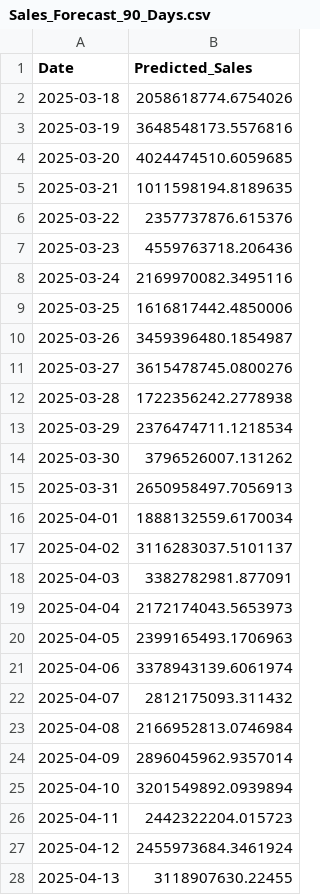
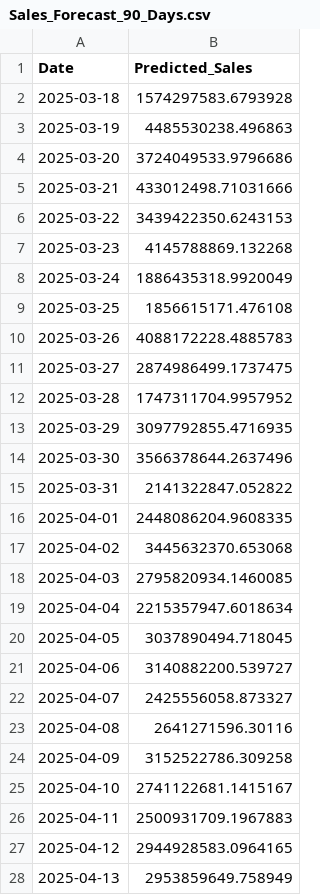
Before and after one commit to Majidul17068/AI-sales-forecast-demo, a CSV file: Sales_Forecast_90_Days.csv, drawn as a sheet; only a part is shown; the diff covers the shown part only.

```diff
--- a/Sales_Forecast_90_Days.csv
+++ b/Sales_Forecast_90_Days.csv
@@ -1,28 +1,28 @@
 Date,Predicted_Sales
-2025-03-18,2058618774.6754026
-2025-03-19,3648548173.5576816
-2025-03-20,4024474510.6059685
-2025-03-21,1011598194.8189635
-2025-03-22,2357737876.615376
-2025-03-23,4559763718.206436
-2025-03-24,2169970082.3495116
-2025-03-25,1616817442.4850006
-2025-03-26,3459396480.1854987
-2025-03-27,3615478745.0800276
-2025-03-28,1722356242.2778938
-2025-03-29,2376474711.1218534
-2025-03-30,3796526007.131262
-2025-03-31,2650958497.7056913
-2025-04-01,1888132559.6170034
-2025-04-02,3116283037.5101137
-2025-04-03,3382782981.877091
-2025-04-04,2172174043.5653973
-2025-04-05,2399165493.1706963
-2025-04-06,3378943139.6061974
-2025-04-07,2812175093.311432
-2025-04-08,2166952813.0746984
-2025-04-09,2896045962.9357014
-2025-04-10,3201549892.0939894
-2025-04-11,2442322204.015723
-2025-04-12,2455973684.3461924
-2025-04-13,3118907630.22455
+2025-03-18,1574297583.6793928
+2025-03-19,4485530238.496863
+2025-03-20,3724049533.9796686
+2025-03-21,433012498.71031666
+2025-03-22,3439422350.6243153
+2025-03-23,4145788869.132268
+2025-03-24,1886435318.9920049
+2025-03-25,1856615171.476108
+2025-03-26,4088172228.4885783
+2025-03-27,2874986499.1737475
+2025-03-28,1747311704.9957952
+2025-03-29,3097792855.4716935
+2025-03-30,3566378644.2637496
+2025-03-31,2141322847.052822
+2025-04-01,2448086204.9608335
+2025-04-02,3445632370.653068
+2025-04-03,2795820934.1460085
+2025-04-04,2215357947.6018634
+2025-04-05,3037890494.718045
+2025-04-06,3140882200.539727
+2025-04-07,2425556058.873327
+2025-04-08,2641271596.30116
+2025-04-09,3152522786.309258
+2025-04-10,2741122681.1415167
+2025-04-11,2500931709.1967883
+2025-04-12,2944928583.0964165
+2025-04-13,2953859649.758949
```
Also changed, not shown: 63 edited cells elsewhere in this file, 2 other files.
